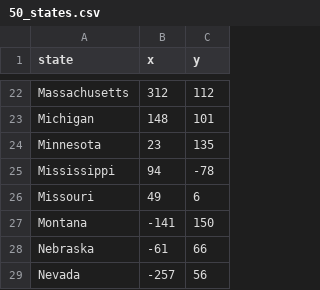
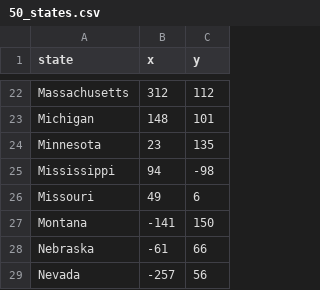
Before and after one commit to nasiqziyan/us-states-game, a CSV file: 50_states.csv, drawn as a sheet; only a part is shown, gaps mark what is left out; the diff covers the shown part only.

```diff
--- a/50_states.csv
+++ b/50_states.csv
@@ -24,3 +24,3 @@ Michigan,148,101
 Minnesota,23,135
-Mississippi,94,-78
+Mississippi,94,-98
 Missouri,49,6
```
Also changed, not shown: 8 edited cells elsewhere in this file, 2 other files.
